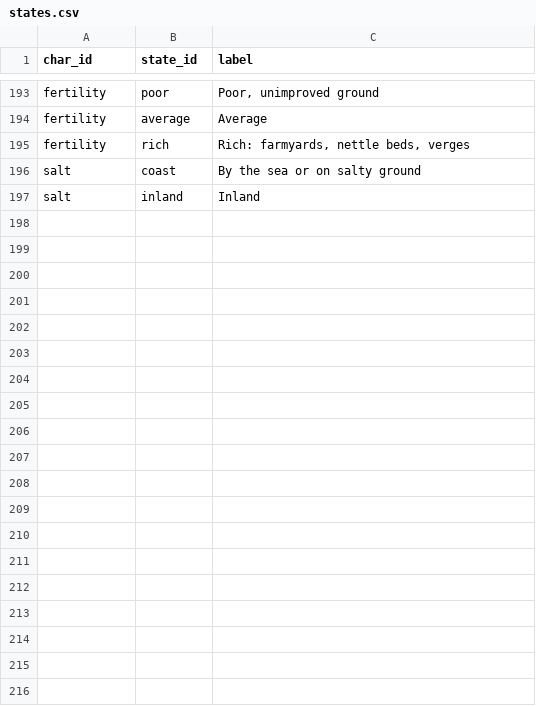
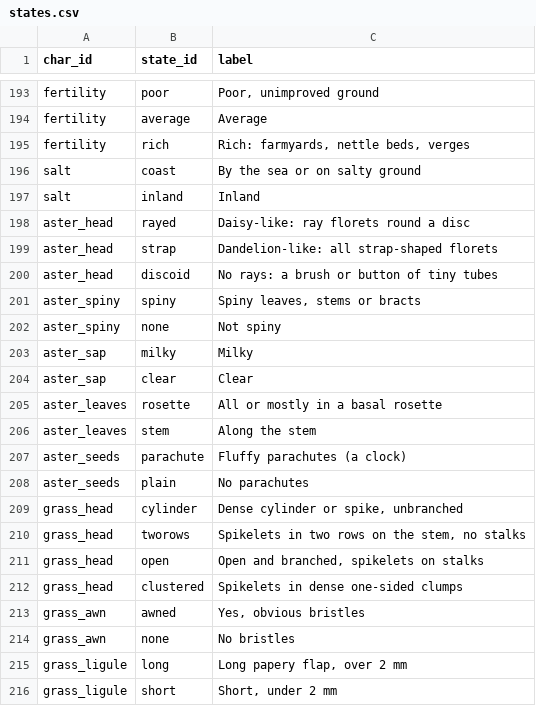
Before and after one commit to drdavidglew-afk/BritishFlora, a CSV file: data/states.csv, drawn as a sheet; only a part is shown, gaps mark what is left out; the diff covers the shown part only.

```diff
--- a/data/states.csv
+++ b/data/states.csv
@@ -197 +197,20 @@ salt,coast,By the sea or on salty ground
 salt,inland,Inland
+aster_head,rayed,Daisy-like: ray florets round a disc
+aster_head,strap,Dandelion-like: all strap-shaped florets
+aster_head,discoid,No rays: a brush or button of tiny tubes
+aster_spiny,spiny,"Spiny leaves, stems or bracts"
+aster_spiny,none,Not spiny
+aster_sap,milky,Milky
+aster_sap,clear,Clear
+aster_leaves,rosette,All or mostly in a basal rosette
+aster_leaves,stem,Along the stem
+aster_seeds,parachute,Fluffy parachutes (a clock)
+aster_seeds,plain,No parachutes
+grass_head,cylinder,"Dense cylinder or spike, unbranched"
+grass_head,tworows,"Spikelets in two rows on the stem, no stalks"
+grass_head,open,"Open and branched, spikelets on stalks"
+grass_head,clustered,Spikelets in dense one-sided clumps
+grass_awn,awned,"Yes, obvious bristles"
+grass_awn,none,No bristles
+grass_ligule,long,"Long papery flap, over 2 mm"
+grass_ligule,short,"Short, under 2 mm"
```
Also changed, not shown: 33 added rows elsewhere in this file, data/characters.csv, 8 other files.
